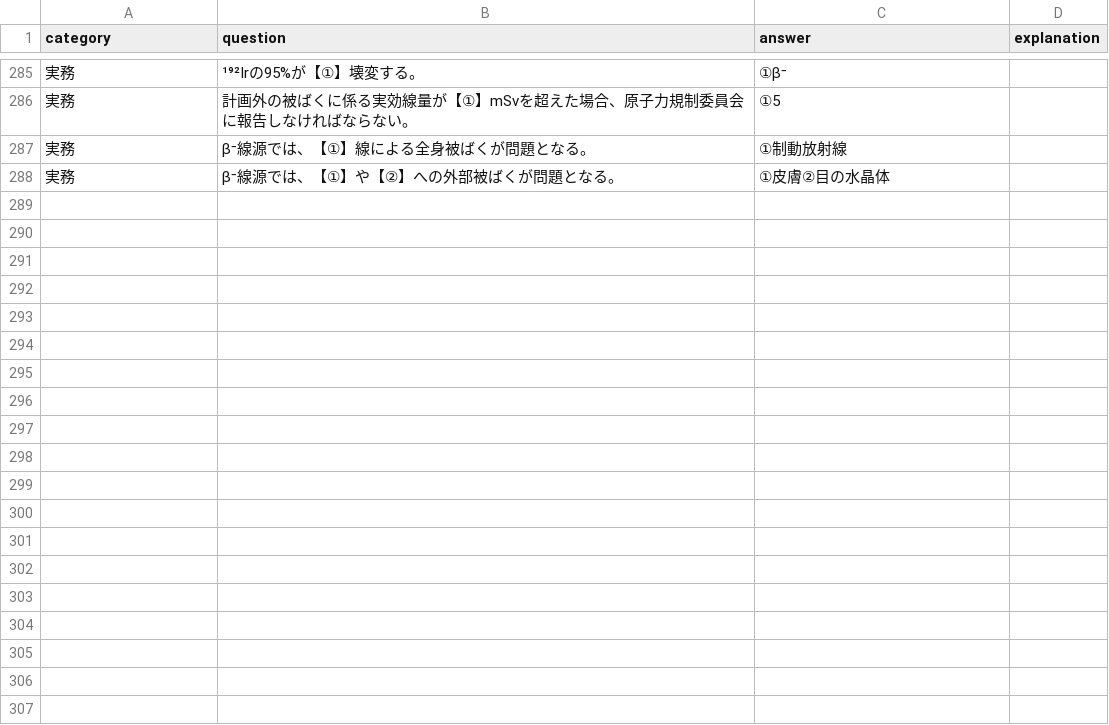
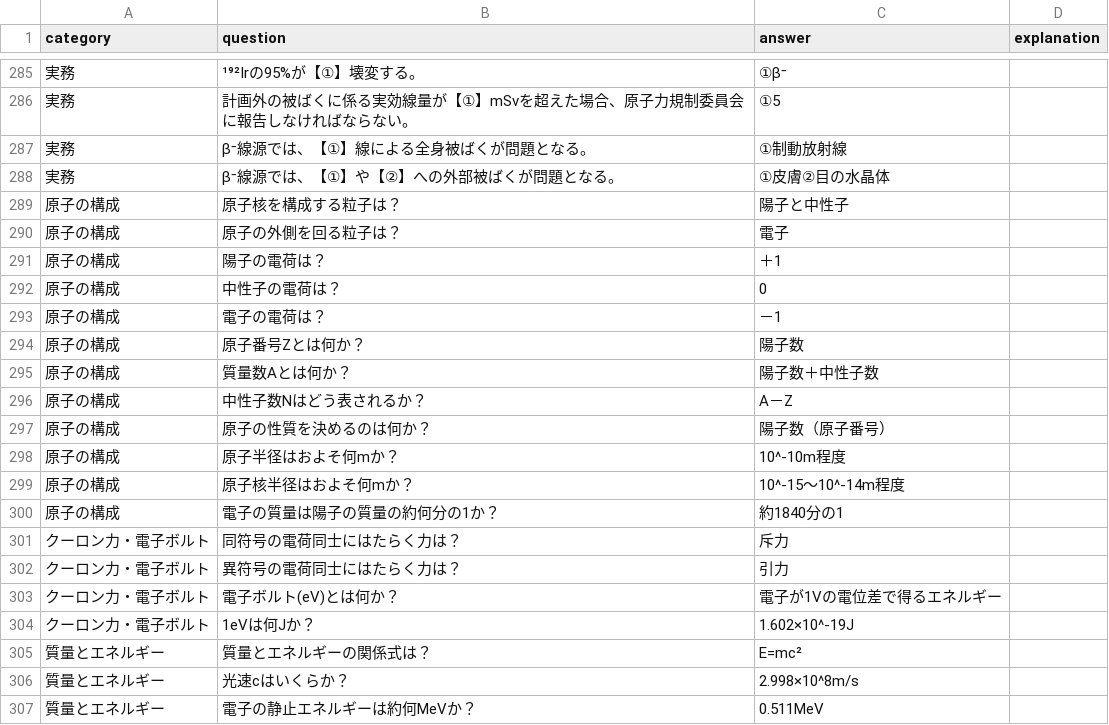
Before and after one commit to Atsushi47/isotope, a CSV file: quiz_data.csv, drawn as a sheet; only a part is shown, gaps mark what is left out; the diff covers the shown part only; the diff names each change by its address in the sheet, - before the commit and + after, or states it on an @@ line.

Commit message:
Update quiz_data.csv

```diff
--- a/quiz_data.csv
+++ b/quiz_data.csv
+row 289: 原子の構成 | 原子核を構成する粒子は？ | 陽子と中性子
+row 290: 原子の構成 | 原子の外側を回る粒子は？ | 電子
+row 291: 原子の構成 | 陽子の電荷は？ | ＋1
+row 292: 原子の構成 | 中性子の電荷は？ | 0
+row 293: 原子の構成 | 電子の電荷は？ | －1
+row 294: 原子の構成 | 原子番号Zとは何か？ | 陽子数
+row 295: 原子の構成 | 質量数Aとは何か？ | 陽子数＋中性子数
+row 296: 原子の構成 | 中性子数Nはどう表されるか？ | A－Z
+row 297: 原子の構成 | 原子の性質を決めるのは何か？ | 陽子数（原子番号）
+row 298: 原子の構成 | 原子半径はおよそ何mか？ | 10^-10m程度
+row 299: 原子の構成 | 原子核半径はおよそ何mか？ | 10^-15～10^-14m程度
+row 300: 原子の構成 | 電子の質量は陽子の質量の約何分の1か？ | 約1840分の1
+row 301: クーロン力・電子ボルト | 同符号の電荷同士にはたらく力は？ | 斥力
+row 302: クーロン力・電子ボルト | 異符号の電荷同士にはたらく力は？ | 引力
+row 303: クーロン力・電子ボルト | 電子ボルト(eV)とは何か？ | 電子が1Vの電位差で得るエネルギー
+row 304: クーロン力・電子ボルト | 1eVは何Jか？ | 1.602×10^-19J
+row 305: 質量とエネルギー | 質量とエネルギーの関係式は？ | E=mc²
+row 306: 質量とエネルギー | 光速cはいくらか？ | 2.998×10^8m/s
+row 307: 質量とエネルギー | 電子の静止エネルギーは約何MeVか？ | 0.511MeV
```
Also changed, not shown: 34 added rows elsewhere in this file.
